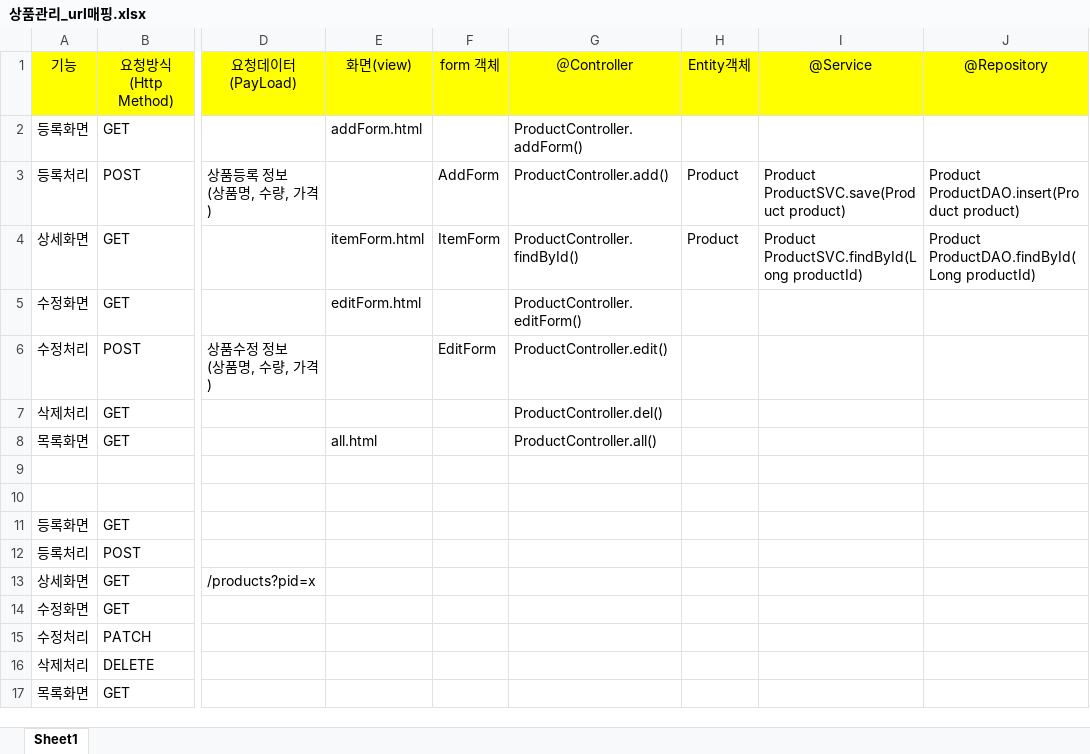
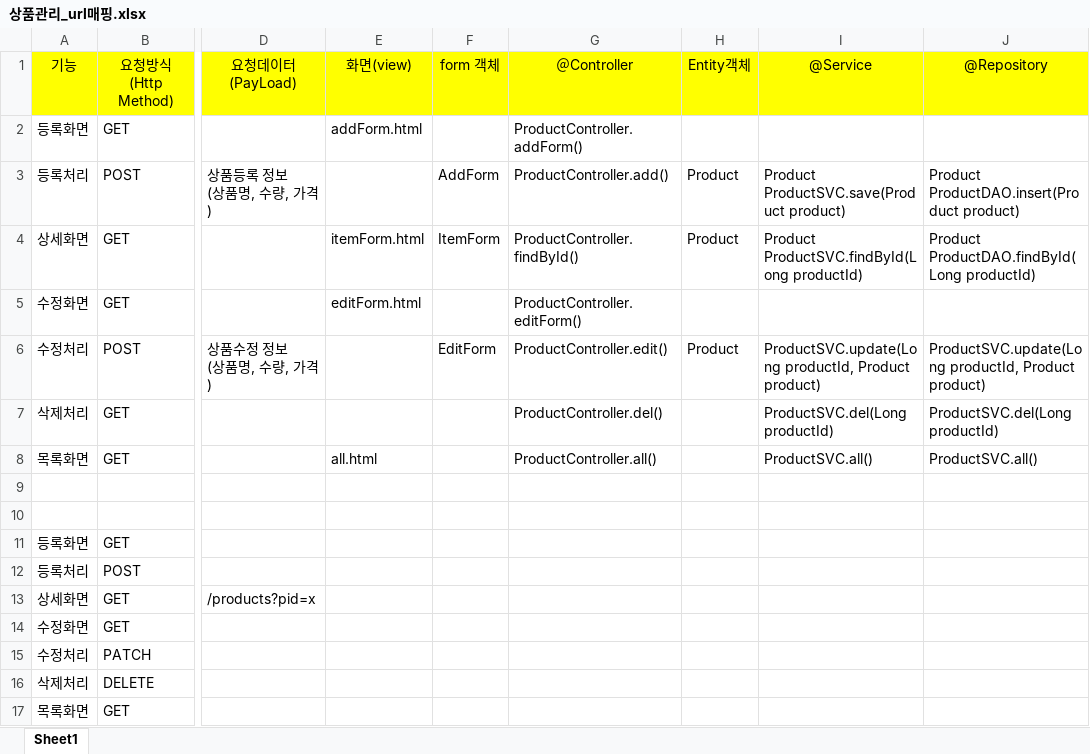
Before and after one commit to Heoveloper/myapp3, an Excel workbook: doc/상품관리_url매핑.xlsx, sheet Sheet1, drawn as a sheet; only a part is shown, gaps mark what is left out; values as stored, in another font and other column widths than the file's, no borders; the diff names each change by its address in the sheet, - before the commit and + after, or states it on an @@ line.

```diff
--- a/doc/상품관리_url매핑.xlsx (sheet Sheet1)
+++ b/doc/상품관리_url매핑.xlsx (sheet Sheet1)
-H6: (empty)
+H6: Product
-I6: (empty)
+I6: ProductSVC.update(Long productId, Product product)
-J6: (empty)
+J6: ProductSVC.update(Long productId, Product product)
-I7: (empty)
+I7: ProductSVC.del(Long productId)
-J7: (empty)
+J7: ProductSVC.del(Long productId)
-I8: (empty)
+I8: ProductSVC.all()
-J8: (empty)
+J8: ProductSVC.all()
```
Also changed, not shown: 3 other files.
